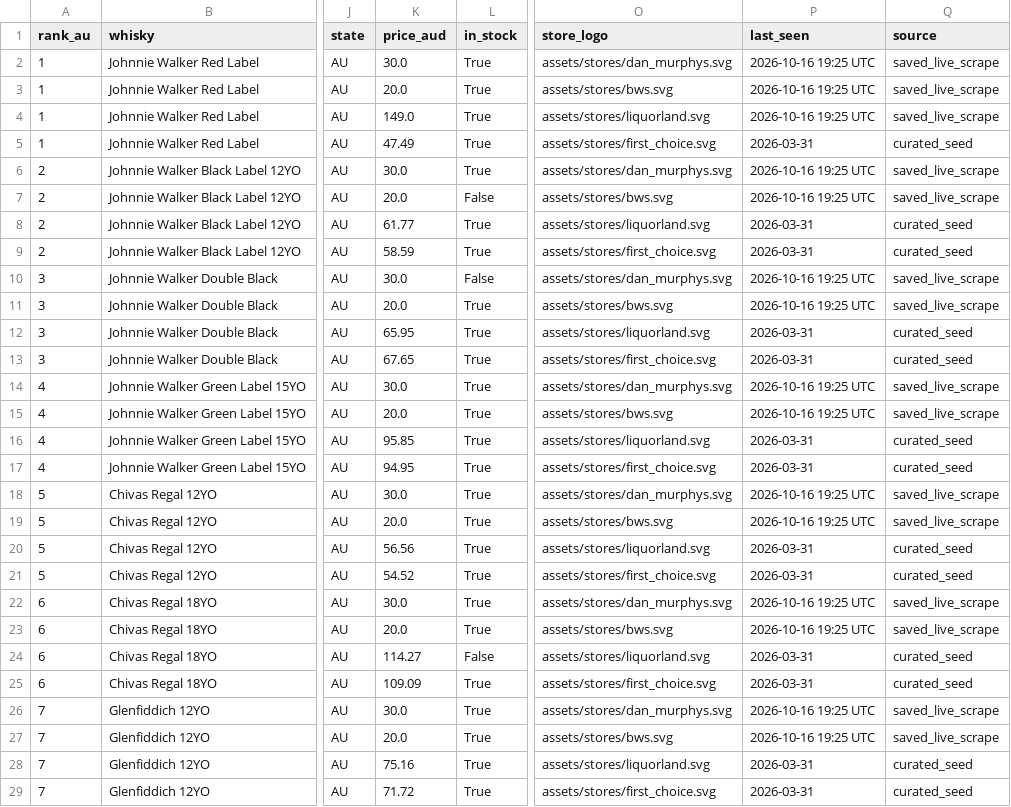
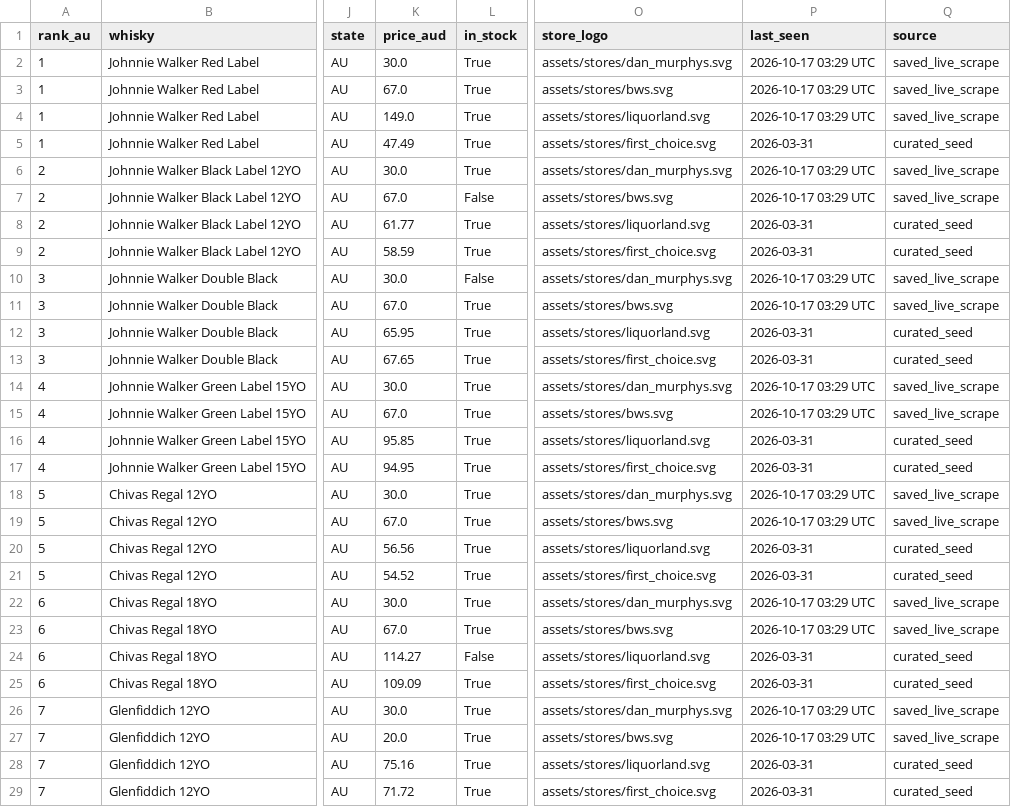
Before and after one commit to addy249/boozedeals, a CSV file: data/live_prices.csv, drawn as a sheet; only a part is shown, gaps mark what is left out; the diff covers the shown part only; the diff names each change by its address in the sheet, - before the commit and + after, or states it on an @@ line.

```diff
--- a/data/live_prices.csv
+++ b/data/live_prices.csv
-P2:P4 (last_seen): 2026-10-16 19:25 UTC
+P2:P4 (last_seen): 2026-10-17 03:29 UTC
-K3 (price_aud): 20.0
+K3 (price_aud): 67.0
-P6:P7 (last_seen): 2026-10-16 19:25 UTC
+P6:P7 (last_seen): 2026-10-17 03:29 UTC
-K7 (price_aud): 20.0
+K7 (price_aud): 67.0
-P10:P11 (last_seen): 2026-10-16 19:25 UTC
+P10:P11 (last_seen): 2026-10-17 03:29 UTC
-K11 (price_aud): 20.0
+K11 (price_aud): 67.0
-P14:P15 (last_seen): 2026-10-16 19:25 UTC
+P14:P15 (last_seen): 2026-10-17 03:29 UTC
-K15 (price_aud): 20.0
+K15 (price_aud): 67.0
-P18:P19 (last_seen): 2026-10-16 19:25 UTC
+P18:P19 (last_seen): 2026-10-17 03:29 UTC
-K19 (price_aud): 20.0
+K19 (price_aud): 67.0
-P22:P23 (last_seen): 2026-10-16 19:25 UTC
+P22:P23 (last_seen): 2026-10-17 03:29 UTC
-K23 (price_aud): 20.0
+K23 (price_aud): 67.0
-P26:P27 (last_seen): 2026-10-16 19:25 UTC
+P26:P27 (last_seen): 2026-10-17 03:29 UTC
```
Also changed, not shown: 129 edited cells elsewhere in this file.
